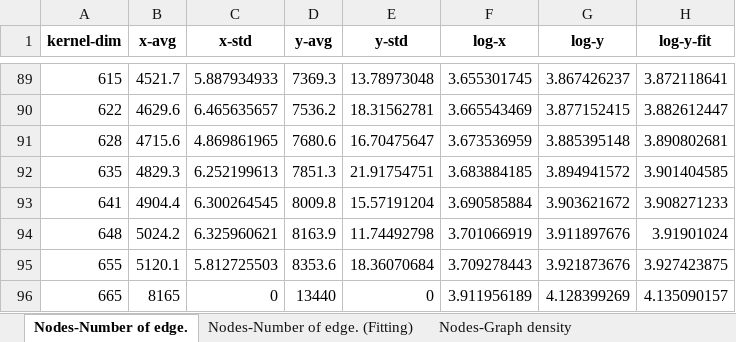
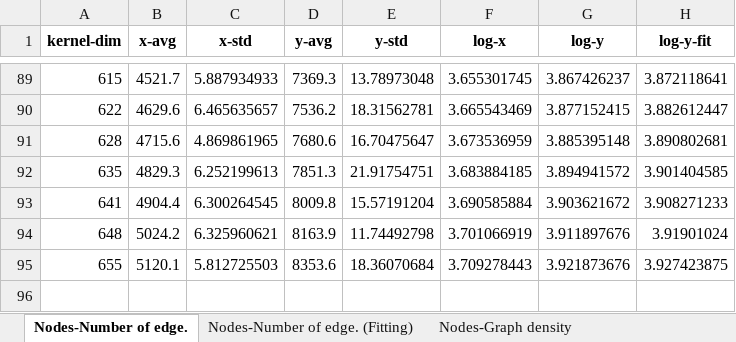
Before and after one commit to owuordickson/structural-gt, an Excel workbook: results/SamChigome/analysis/excels/BSE 025.xlsx, sheet Nodes-Number of edge., drawn as a sheet; only a part is shown, gaps mark what is left out; values as stored, in another font and other column widths than the file's, no borders; the diff names each change by its address in the sheet, - before the commit and + after, or states it on an @@ line.

```diff
--- a/results/SamChigome/analysis/excels/BSE 025.xlsx (sheet Nodes-Number of edge.)
+++ b/results/SamChigome/analysis/excels/BSE 025.xlsx (sheet Nodes-Number of edge.)
-row 96: 665 | 8165 | 0 | 13440 | 0 | 3.911956189 | 4.128399269 | 4.135090157
```
Also changed, not shown: sheet Nodes-Average eigenv., sheet Nodes-Graph density, sheet Nodes-Average betwee., sheet Nodes-Average closen., sheet Nodes-Number of edge. (Fitting), sheet Nodes-Average eigenv. (Fitting), 3 more sheets, results/SamChigome/analysis/Analysis_v2.xlsx, results/SamChigome/analysis/excels/BSE 011.xlsx, 7 other files.
